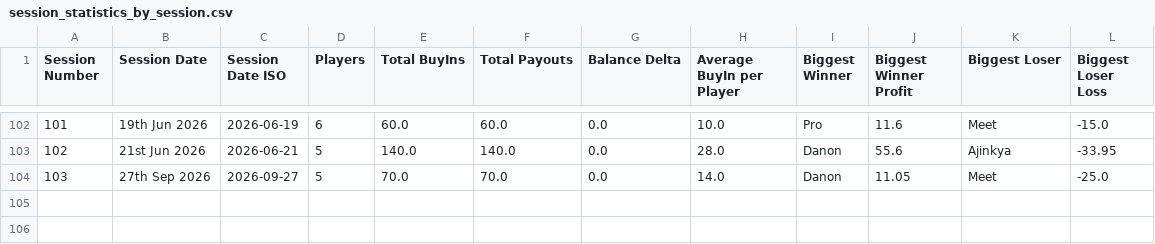
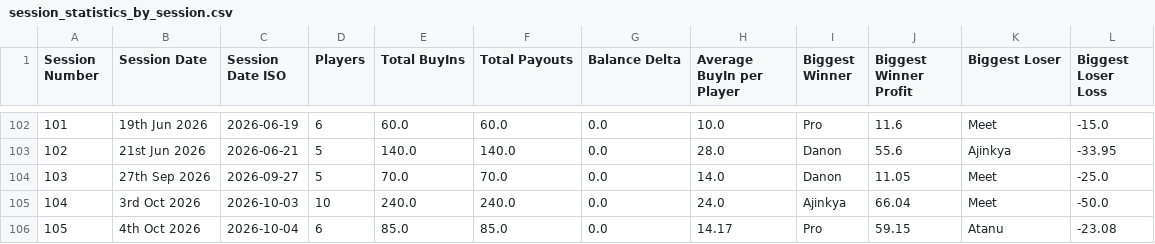
Before and after one commit to meet989898/Poker-Stats, a CSV file: session_statistics_by_session.csv, drawn as a sheet; only a part is shown, gaps mark what is left out.

```diff
--- a/session_statistics_by_session.csv
+++ b/session_statistics_by_session.csv
@@ -104 +104,3 @@ Session Number,Session Date,Session Date ISO,Players,Total BuyIns,Total Payouts,
 103,27th Sep 2026,2026-09-27,5,70.0,70.0,0.0,14.0,Danon,11.05,Meet,-25.0
+104,3rd Oct 2026,2026-10-03,10,240.0,240.0,0.0,24.0,Ajinkya,66.04,Meet,-50.0
+105,4th Oct 2026,2026-10-04,6,85.0,85.0,0.0,14.17,Pro,59.15,Atanu,-23.08
```
Also changed, not shown: player_statistics_by_session.csv.
